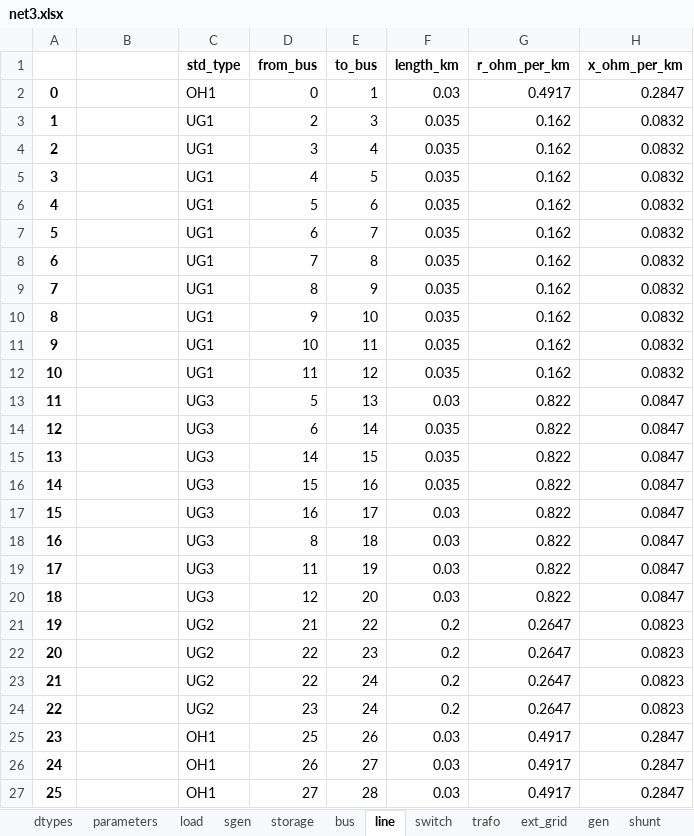
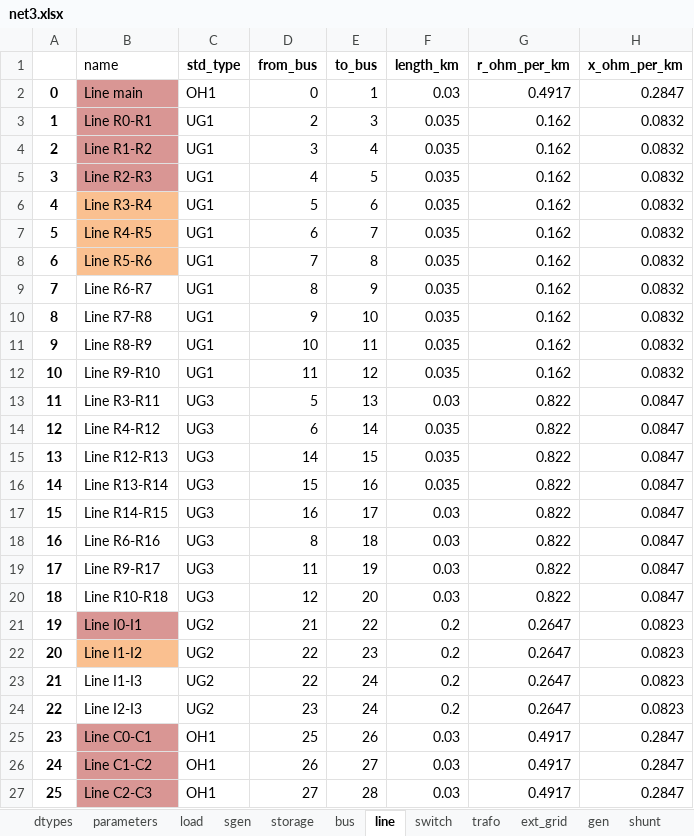
Before and after one commit to samuraisoldier/Final-Year-Project, an Excel workbook: circuits/net3.xlsx, sheet line, drawn as a sheet; only a part is shown; values as stored, in another font and other column widths than the file's, no borders; the diff covers the shown part only; the diff names each change by its address in the sheet, - before the commit and + after, or states it on an @@ line.

```diff
--- a/circuits/net3.xlsx (sheet line)
+++ b/circuits/net3.xlsx (sheet line)
-B1: (empty)
+B1: name
-B2 (name): (empty)
+B2 (name): Line main
-B2:B5 fill: none
+B2:B5 fill: #D99694
-B3 (name): (empty)
+B3 (name): Line R0-R1
-B4 (name): (empty)
+B4 (name): Line R1-R2
-B5 (name): (empty)
+B5 (name): Line R2-R3
-B6 (name): (empty)
+B6 (name): Line R3-R4
-B6:B8 fill: none
+B6:B8 fill: #FAC090
-B7 (name): (empty)
+B7 (name): Line R4-R5
-B8 (name): (empty)
+B8 (name): Line R5-R6
-B9 (name): (empty)
+B9 (name): Line R6-R7
-B10 (name): (empty)
+B10 (name): Line R7-R8
-B11 (name): (empty)
+B11 (name): Line R8-R9
-B12 (name): (empty)
+B12 (name): Line R9-R10
-B13 (name): (empty)
+B13 (name): Line R3-R11
-B14 (name): (empty)
+B14 (name): Line R4-R12
-B15 (name): (empty)
+B15 (name): Line R12-R13
-B16 (name): (empty)
+B16 (name): Line R13-R14
-B17 (name): (empty)
+B17 (name): Line R14-R15
-B18 (name): (empty)
+B18 (name): Line R6-R16
-B19 (name): (empty)
+B19 (name): Line R9-R17
-B20 (name): (empty)
+B20 (name): Line R10-R18
-B21 (name): (empty)
+B21 (name): Line I0-I1
-B21 fill: none
+B21 fill: #D99694
-B22 (name): (empty)
+B22 (name): Line I1-I2
-B22 fill: none
+B22 fill: #FAC090
-B23 (name): (empty)
+B23 (name): Line I1-I3
-B24 (name): (empty)
+B24 (name): Line I2-I3
-B25 (name): (empty)
+B25 (name): Line C0-C1
-B25:B27 fill: none
+B25:B27 fill: #D99694
-B26 (name): (empty)
+B26 (name): Line C1-C2
-B27 (name): (empty)
+B27 (name): Line C2-C3
```
Also changed, not shown: 34 edited cells and cell formats elsewhere in this sheet, 29 other files.
